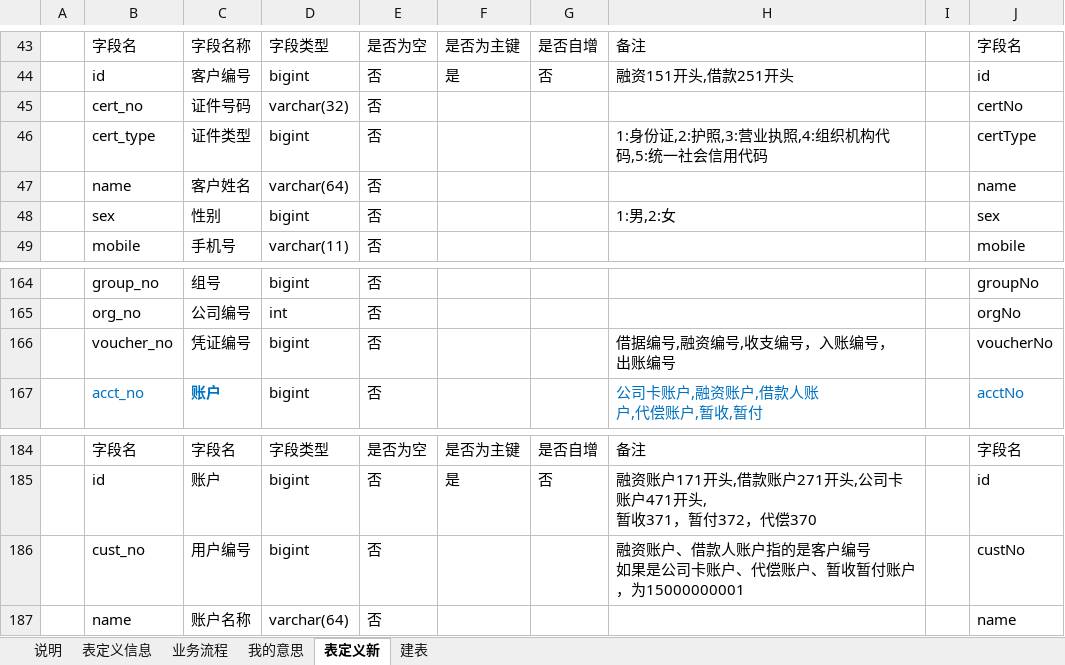
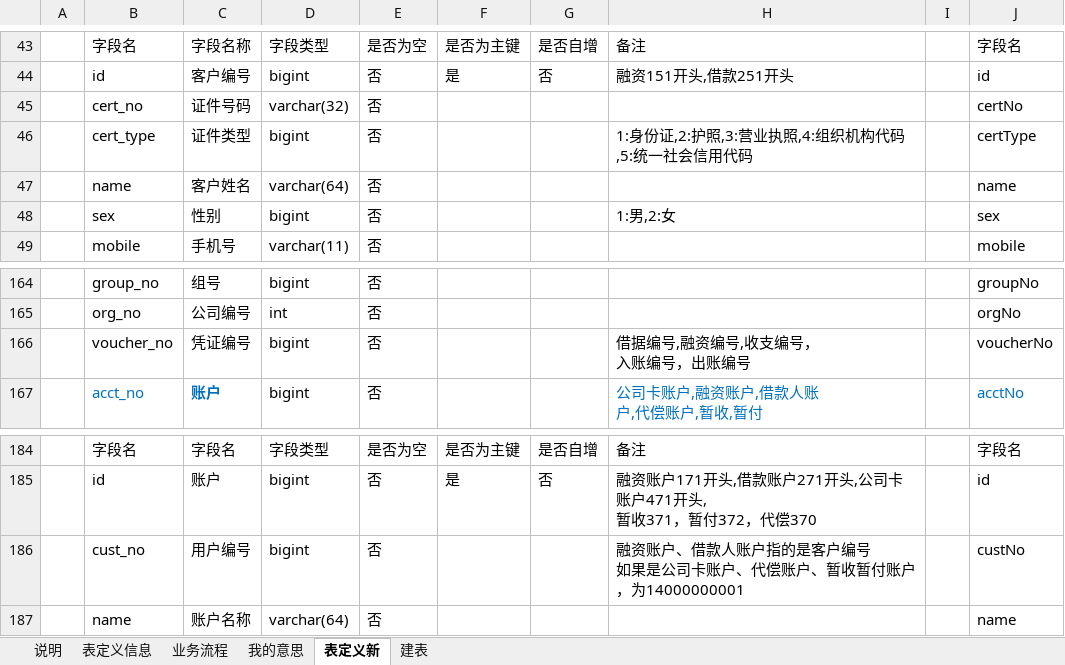
Before and after one commit to baiyin1115/loan, an Excel workbook: doc/需求讨论_表定义.xlsm, sheet 表定义新, drawn as a sheet; only a part is shown, gaps mark what is left out; values as stored, in another font and other column widths than the file's, no borders; ↵ is a line break in a cell; the diff names each change by its address in the sheet, - before the commit and + after, or states it on an @@ line.

```diff
--- a/doc/需求讨论_表定义.xlsm (sheet 表定义新)
+++ b/doc/需求讨论_表定义.xlsm (sheet 表定义新)
-H46: 1:身份证,2:护照,3:营业执照,4:组织机构代 ↵ 码,5:统一社会信用代码
+H46: 1:身份证,2:护照,3:营业执照,4:组织机构代码,5:统一社会信用代码
-H166: 借据编号,融资编号,收支编号，入账编号， ↵ 出账编号
+H166: 借据编号,融资编号,收支编号， ↵ 入账编号，出账编号
-H186: …账户，为15000000001
+H186: …账户，为14000000001
```
Also changed, not shown: charts or pictures, 24 other files.
